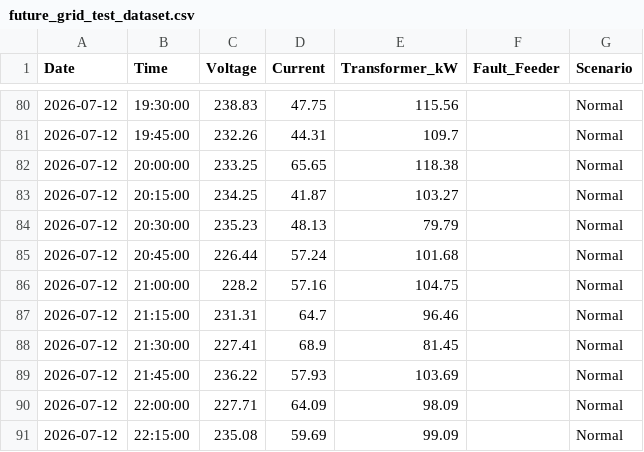
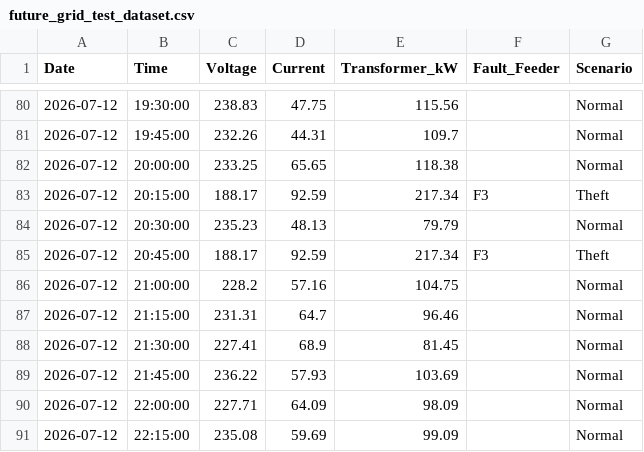
Before and after one commit to SandunikaDevindi/ai-grid-dashboard, a CSV file: future_grid_test_dataset.csv, drawn as a sheet; only a part is shown, gaps mark what is left out.

Commit message:
Update future_grid_test_dataset.csv

```diff
--- a/future_grid_test_dataset.csv
+++ b/future_grid_test_dataset.csv
@@ -82,5 +82,5 @@ Date,Time,Voltage,Current,Transformer_kW,Fault_Feeder,Scenario
 2026-07-12,20:00:00,233.25,65.65,118.38,,Normal
-2026-07-12,20:15:00,234.25,41.87,103.27,,Normal
+2026-07-12,20:15:00,188.17,92.59,217.34,F3,Theft
 2026-07-12,20:30:00,235.23,48.13,79.79,,Normal
-2026-07-12,20:45:00,226.44,57.24,101.68,,Normal
+2026-07-12,20:45:00,188.17,92.59,217.34,F3,Theft
 2026-07-12,21:00:00,228.2,57.16,104.75,,Normal
```
